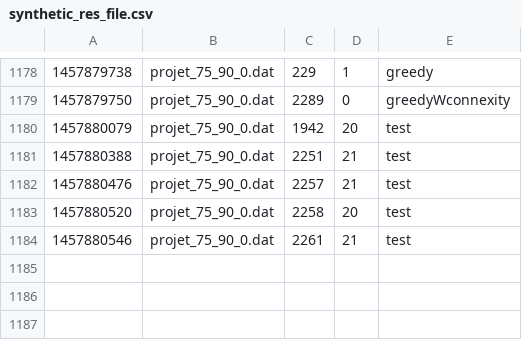
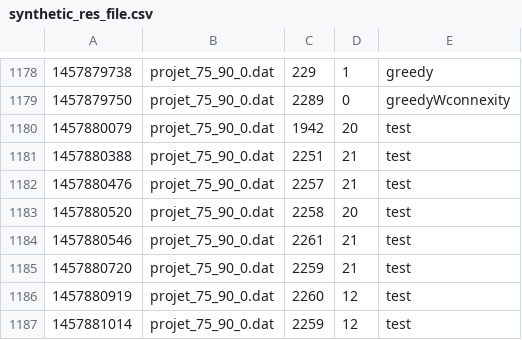
Before and after one commit to emmanueljay/ECMA, a CSV file: res/synthetic_res_file.csv, drawn as a sheet; only a part is shown, gaps mark what is left out.

```diff
--- a/res/synthetic_res_file.csv
+++ b/res/synthetic_res_file.csv
@@ -1184 +1184,4 @@
 1457880546,projet_75_90_0.dat,2261,21,test
+1457880720,projet_75_90_0.dat,2259,21,test
+1457880919,projet_75_90_0.dat,2260,12,test
+1457881014,projet_75_90_0.dat,2259,12,test
```
Also changed, not shown: res/test.csv, 9 other files.
